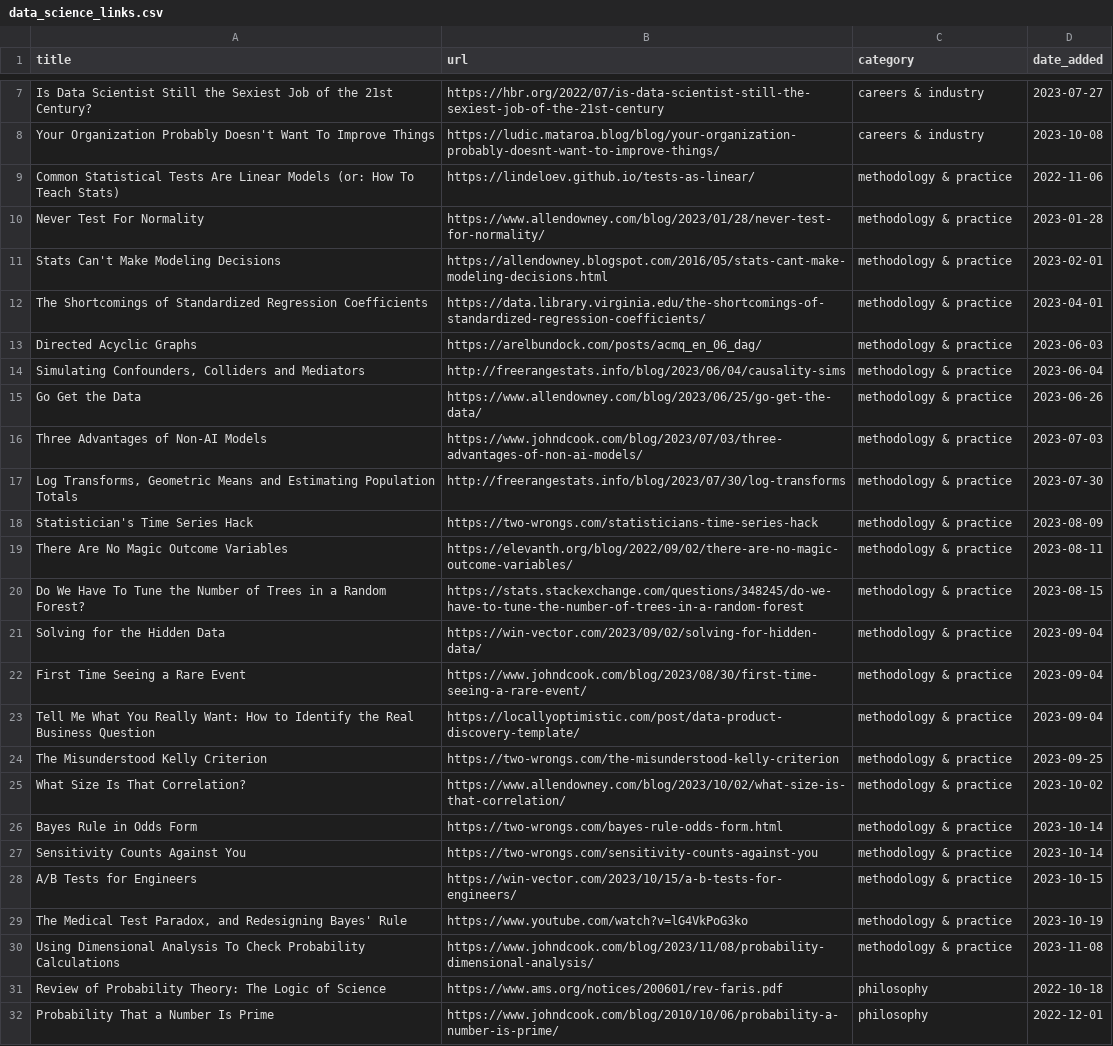
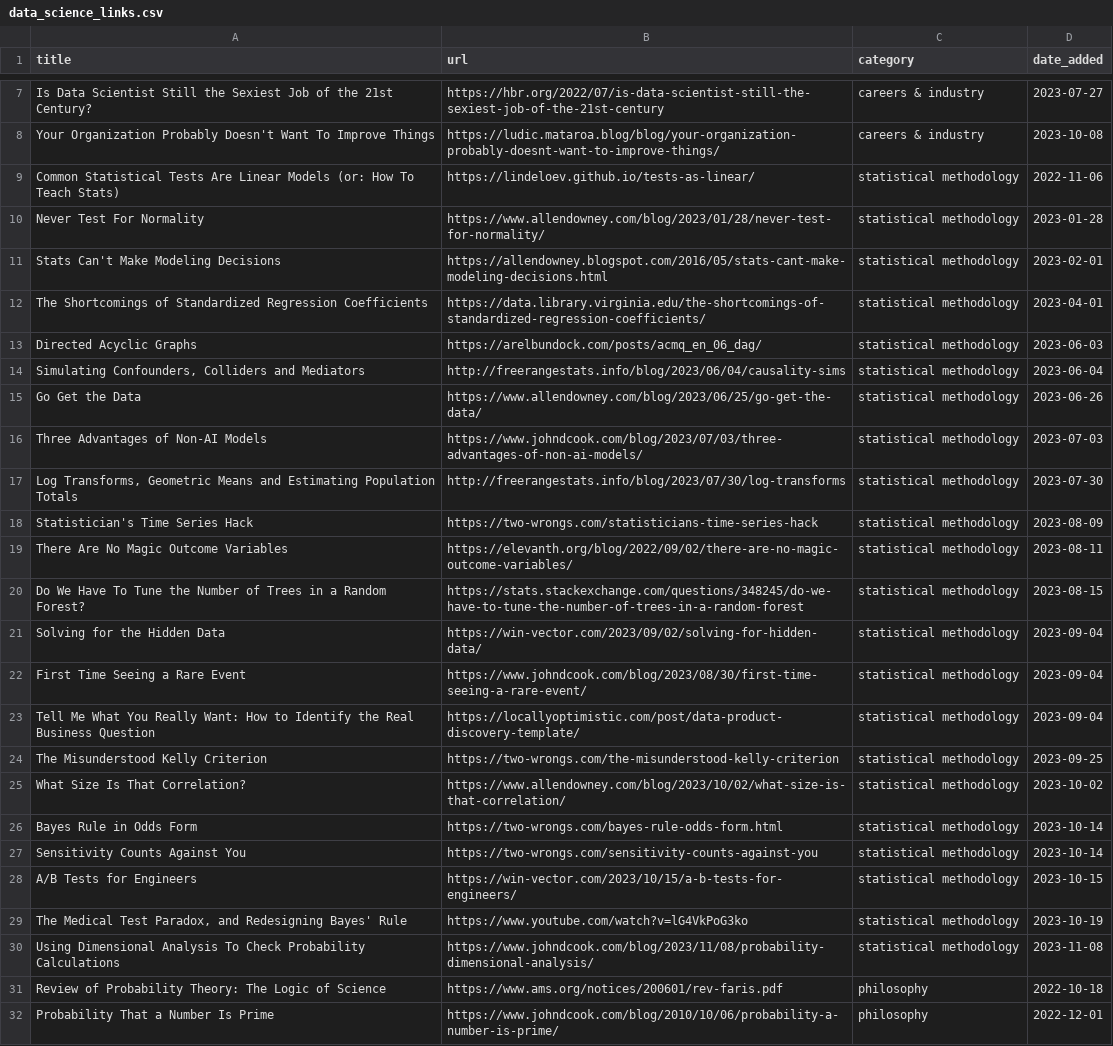
Before and after one commit to jdonland/jdonland.github.io, a CSV file: data_science_links.csv, drawn as a sheet; only a part is shown, gaps mark what is left out; the diff covers the shown part only; the diff names each change by its address in the sheet, - before the commit and + after, or states it on an @@ line.

Commit message:
add three dataviz links, rename categories

```diff
--- a/data_science_links.csv
+++ b/data_science_links.csv
-C9:C30 (category): methodology & practice
+C9:C30 (category): statistical methodology
```
Also changed, not shown: 3 added rows and 7 edited cells elsewhere in this file, 3 other files.
